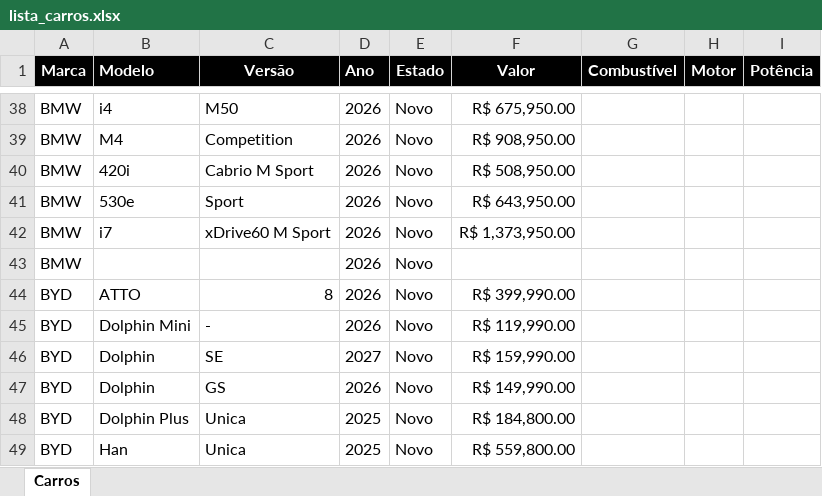
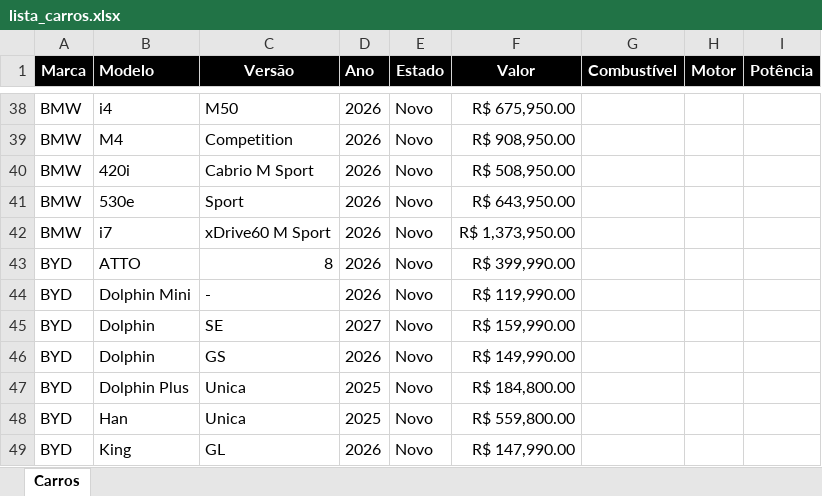
Before and after one commit to admphd/simulador-financiamento-carro, an Excel workbook: lista_carros.xlsx, sheet Carros, drawn as a sheet; only a part is shown, gaps mark what is left out; the shorter side is filled out with more unchanged rows; values as stored, in another font and other column widths than the file's, no borders; the diff names each change by its address in the sheet, - before the commit and + after, or states it on an @@ line.

Commit message:
Add files via upload

```diff
--- a/lista_carros.xlsx (sheet Carros)
+++ b/lista_carros.xlsx (sheet Carros)
-row 43: BMW |  |  | 2026 | Novo
```
